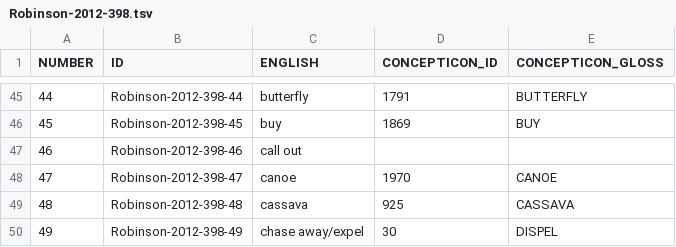
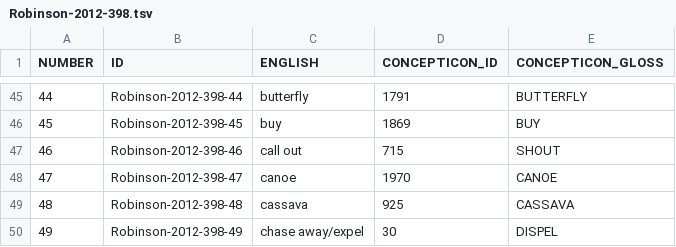
Before and after one commit to concepticon/concepticon-data, a TSV file: concepticondata/conceptlists/Robinson-2012-398.tsv, drawn as a sheet; only a part is shown, gaps mark what is left out.

Commit message:
Mapped call out to 715 SHOUT

```diff
--- a/concepticondata/conceptlists/Robinson-2012-398.tsv
+++ b/concepticondata/conceptlists/Robinson-2012-398.tsv
@@ -46,3 +46,3 @@ NUMBER	ID	ENGLISH	CONCEPTICON_ID	CONCEPTICON_GLOSS
 45	Robinson-2012-398-45	buy	1869	BUY
-46	Robinson-2012-398-46	call out		
+46	Robinson-2012-398-46	call out	715	SHOUT	
 47	Robinson-2012-398-47	canoe	1970	CANOE
```
Also changed, not shown: concepticondata/conceptlists/Greenhill-2015-2525.tsv, concepticondata/conceptlists/Klamer-2018-607.tsv, 1 other file.
